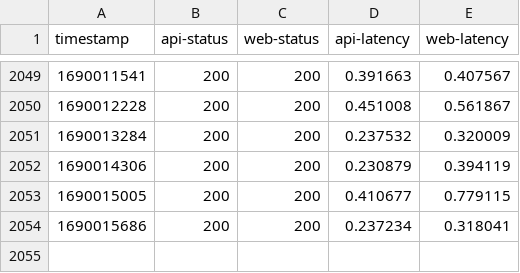
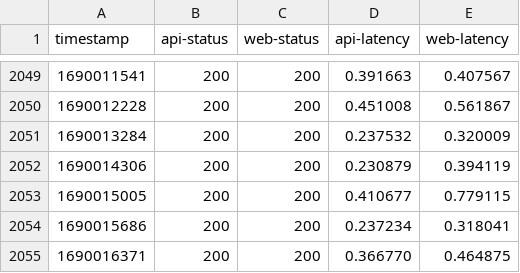
Before and after one commit to diamondburned/beehaw-health, a CSV file: health-data.csv, drawn as a sheet; only a part is shown, gaps mark what is left out; the diff names each change by its address in the sheet, - before the commit and + after, or states it on an @@ line.

```diff
--- a/health-data.csv
+++ b/health-data.csv
+row 2055: 1690016371 | 200 | 200 | 0.366770 | 0.464875
```
